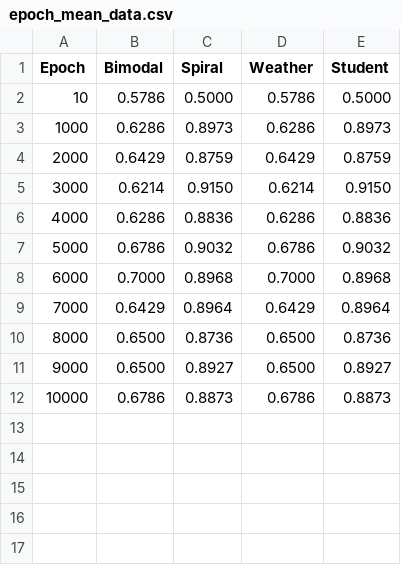
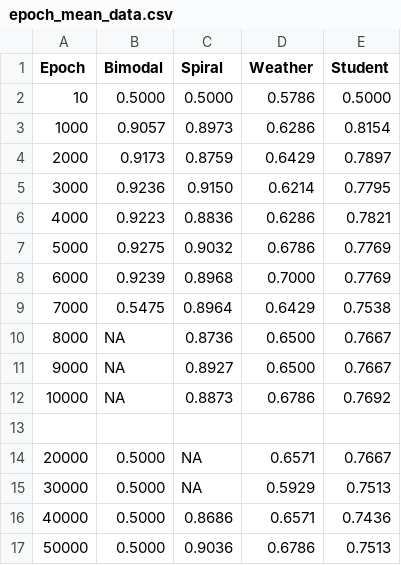
Before and after one commit to williamfiset/NeuralNetwork, a CSV file: collected_data/epoch/epoch_mean_data.csv, drawn as a sheet.

Commit message:
added collected data

```diff
--- a/collected_data/epoch/epoch_mean_data.csv
+++ b/collected_data/epoch/epoch_mean_data.csv
@@ -1,12 +1,17 @@
 Epoch, Bimodal, Spiral, Weather, Student
-10,    0.5786, 0.5000, 0.5786, 0.5000
-1000,  0.6286, 0.8973, 0.6286, 0.8973
-2000,  0.6429, 0.8759, 0.6429, 0.8759
-3000,  0.6214, 0.9150, 0.6214, 0.9150
-4000,  0.6286, 0.8836, 0.6286, 0.8836
-5000,  0.6786, 0.9032, 0.6786, 0.9032
-6000,  0.7000, 0.8968, 0.7000, 0.8968
-7000,  0.6429, 0.8964, 0.6429, 0.8964
-8000,  0.6500, 0.8736, 0.6500, 0.8736
-9000,  0.6500, 0.8927, 0.6500, 0.8927
-10000, 0.6786, 0.8873, 0.6786, 0.8873
+10,    0.5000, 0.5000, 0.5786, 0.5000
+1000,  0.9057, 0.8973, 0.6286, 0.8154
+2000,  0.9173, 0.8759, 0.6429, 0.7897
+3000,  0.9236, 0.9150, 0.6214, 0.7795
+4000,  0.9223, 0.8836, 0.6286, 0.7821
+5000,  0.9275, 0.9032, 0.6786, 0.7769
+6000,  0.9239, 0.8968, 0.7000, 0.7769
+7000,  0.5475, 0.8964, 0.6429, 0.7538
+8000,  NA    , 0.8736, 0.6500, 0.7667
+9000,  NA    , 0.8927, 0.6500, 0.7667
+10000, NA    , 0.8873, 0.6786, 0.7692
+
+20000, 0.5000, NA    , 0.6571, 0.7667,
+30000, 0.5000, NA    , 0.5929, 0.7513,
+40000, 0.5000, 0.8686, 0.6571, 0.7436,
+50000, 0.5000, 0.9036, 0.6786, 0.7513,
```
Also changed, not shown: collected_data/epoch/epoch_median_data.csv, collected_data/hidden_nodes/hiddennodes_bimodal_data.csv, 18 other files.
